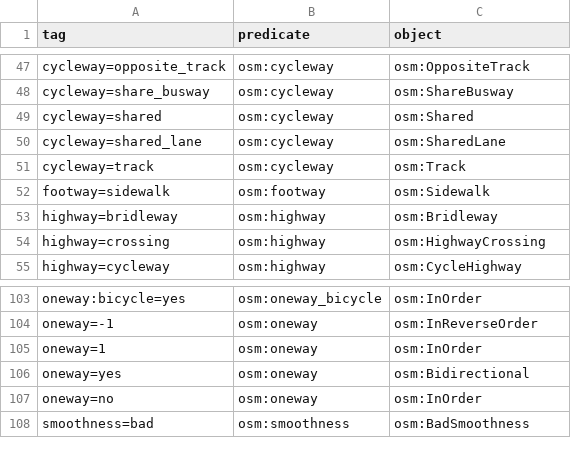
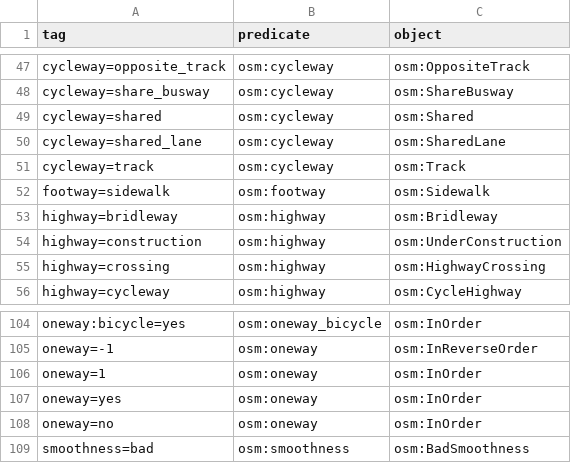
Before and after one commit to openplannerteam/routable-tiles-ontology, a CSV file: entities.csv, drawn as a sheet; only a part is shown, gaps mark what is left out.

```diff
--- a/entities.csv
+++ b/entities.csv
@@ -53,2 +53,3 @@ footway=sidewalk,osm:footway,osm:Sidewalk
 highway=bridleway,osm:highway,osm:Bridleway
+highway=construction,osm:highway,osm:UnderConstruction
 highway=crossing,osm:highway,osm:HighwayCrossing
@@ -105,3 +106,3 @@ oneway=-1,osm:oneway,osm:InReverseOrder
 oneway=1,osm:oneway,osm:InOrder
-oneway=yes,osm:oneway,osm:Bidirectional
+oneway=yes,osm:oneway,osm:InOrder
 oneway=no,osm:oneway,osm:InOrder
```
Also changed, not shown: 1 other file.
